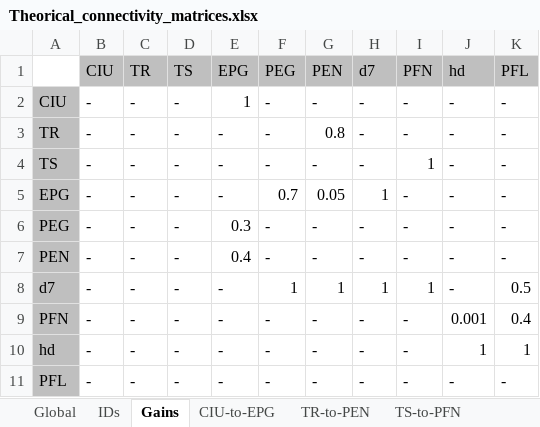
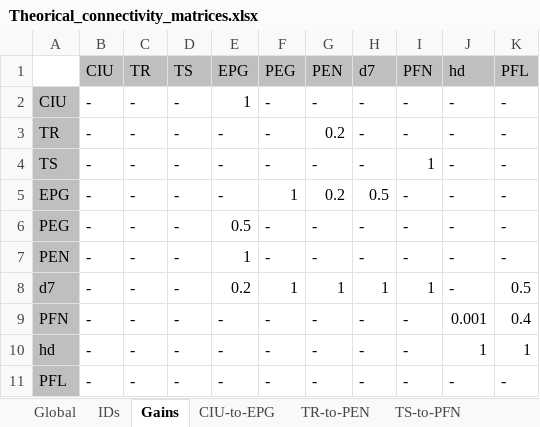
Before and after one commit to bClemot-Sc/Megalopta_CX, an Excel workbook: Connectivity_matrices/Theorical_connectivity_matrices.xlsx, sheet Gains, drawn as a sheet; values as stored, in another font and other column widths than the file's, no borders; conditional formats not drawn; the diff names each change by its address in the sheet, - before the commit and + after, or states it on an @@ line.

```diff
--- a/Connectivity_matrices/Theorical_connectivity_matrices.xlsx (sheet Gains)
+++ b/Connectivity_matrices/Theorical_connectivity_matrices.xlsx (sheet Gains)
-G3 (PEN): 0.8
+G3 (PEN): 0.2
-F5 (PEG): 0.7
+F5 (PEG): 1
-G5 (PEN): 0.05
+G5 (PEN): 0.2
-H5 (d7): 1
+H5 (d7): 0.5
-E6 (EPG): 0.3
+E6 (EPG): 0.5
-E7 (EPG): 0.4
+E7 (EPG): 1
-E8 (EPG): -
+E8 (EPG): 0.2
```
Also changed, not shown: sheet Global, sheet d7-to-d7, sheet EPG-to-d7, other sheet tabs, formulas that keep their value, 8 other files.
